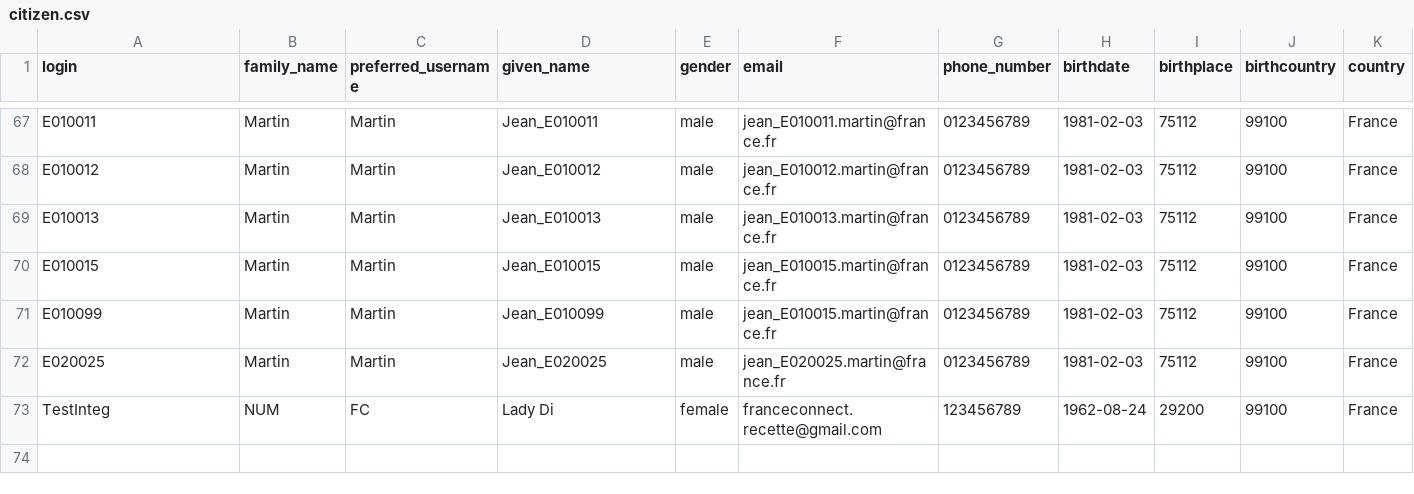
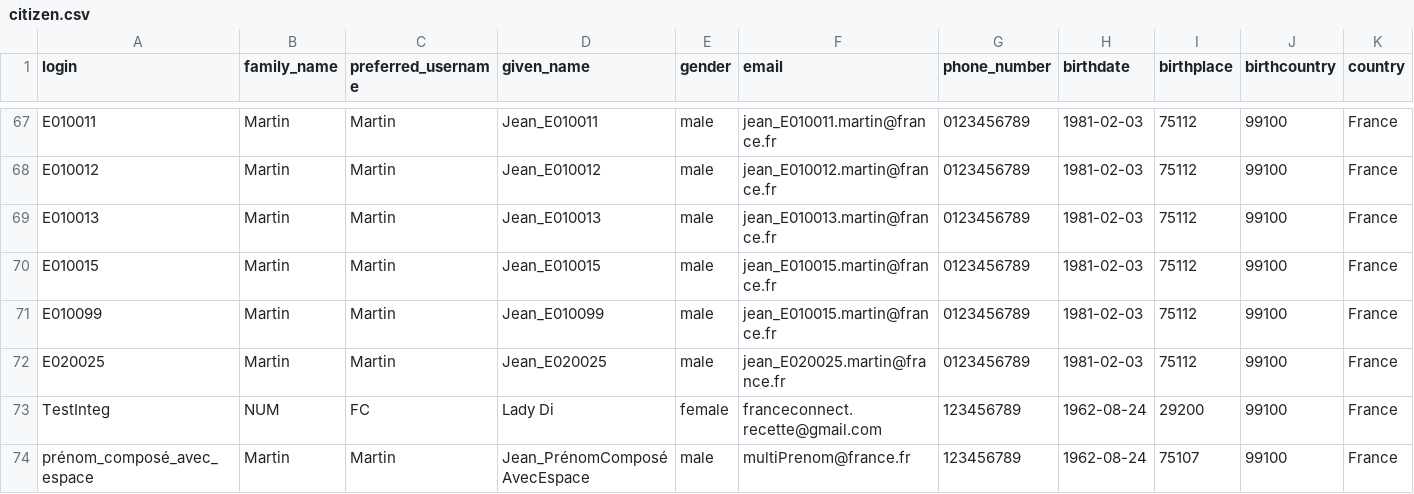
Before and after one commit to proconnect-gouv/federation, a CSV file: docker/volumes/fcp-high/mocks/idp/databases/citizen.csv, drawn as a sheet; only a part is shown, gaps mark what is left out; rows hold the shown columns only; the diff names each change by its address in the sheet, - before the commit and + after, or states it on an @@ line.

Commit message:
[FC-1222] Ajouter le claim "given_name_array" au scope "given_name"

```diff
--- a/docker/volumes/fcp-high/mocks/idp/databases/citizen.csv
+++ b/docker/volumes/fcp-high/mocks/idp/databases/citizen.csv
+row 74: prénom_composé_avec_espace | Martin | Martin | Jean_PrénomComposéAvecEspace | male | multiPrenom@france.fr | 123456789 | 1962-08-24 | 75107 | 99100 | France
```
Also changed, not shown: docker/volumes/fcp-low/mocks/idp/databases/citizen.csv, 33 other files.
